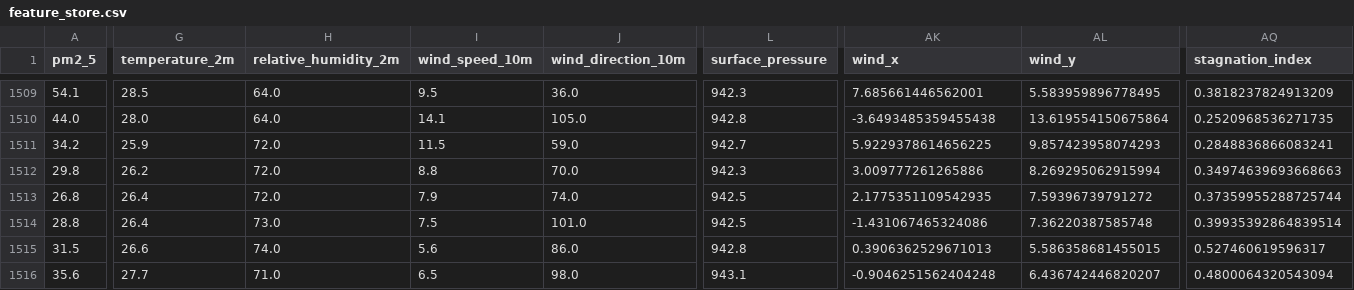
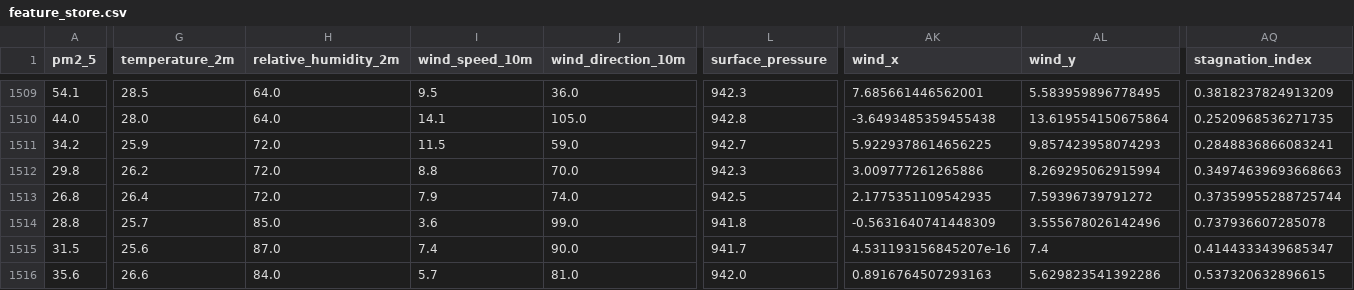
Before and after one commit to AmnaNazir20/Pearls-AQI-Predictor, a CSV file: feature_store.csv, drawn as a sheet; only a part is shown, gaps mark what is left out; the diff covers the shown part only; the diff names each change by its address in the sheet, - before the commit and + after, or states it on an @@ line.

```diff
--- a/feature_store.csv
+++ b/feature_store.csv
-G1514 (temperature_2m): 26.4
+G1514 (temperature_2m): 25.7
-H1514 (relative_humidity_2m): 73.0
+H1514 (relative_humidity_2m): 85.0
-I1514 (wind_speed_10m): 7.5
+I1514 (wind_speed_10m): 3.6
-J1514 (wind_direction_10m): 101.0
+J1514 (wind_direction_10m): 99.0
-L1514 (surface_pressure): 942.5
+L1514 (surface_pressure): 941.8
-AK1514 (wind_x): -1.431067465324086
+AK1514 (wind_x): -0.5631640741448309
-AL1514 (wind_y): 7.36220387585748
+AL1514 (wind_y): 3.555678026142496
-AQ1514 (stagnation_index): 0.39935392864839514
+AQ1514 (stagnation_index): 0.737936607285078
-G1515 (temperature_2m): 26.6
+G1515 (temperature_2m): 25.6
-H1515 (relative_humidity_2m): 74.0
+H1515 (relative_humidity_2m): 87.0
-I1515 (wind_speed_10m): 5.6
+I1515 (wind_speed_10m): 7.4
-J1515 (wind_direction_10m): 86.0
+J1515 (wind_direction_10m): 90.0
-L1515 (surface_pressure): 942.8
+L1515 (surface_pressure): 941.7
-AK1515 (wind_x): 0.3906362529671013
+AK1515 (wind_x): 4.531193156845207e-16
-AL1515 (wind_y): 5.586358681455015
+AL1515 (wind_y): 7.4
-AQ1515 (stagnation_index): 0.527460619596317
+AQ1515 (stagnation_index): 0.4144333439685347
-G1516 (temperature_2m): 27.7
+G1516 (temperature_2m): 26.6
-H1516 (relative_humidity_2m): 71.0
+H1516 (relative_humidity_2m): 84.0
-I1516 (wind_speed_10m): 6.5
+I1516 (wind_speed_10m): 5.7
-J1516 (wind_direction_10m): 98.0
+J1516 (wind_direction_10m): 81.0
-L1516 (surface_pressure): 943.1
+L1516 (surface_pressure): 942.0
-AK1516 (wind_x): -0.9046251562404248
+AK1516 (wind_x): 0.8916764507293163
-AL1516 (wind_y): 6.436742446820207
+AL1516 (wind_y): 5.629823541392286
-AQ1516 (stagnation_index): 0.4800064320543094
+AQ1516 (stagnation_index): 0.537320632896615
```
Also changed, not shown: 161 edited cells elsewhere in this file.
